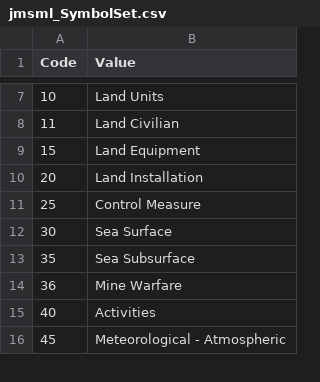
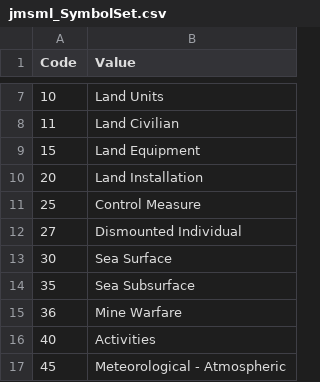
Before and after one commit to Esri/joint-military-symbology-xml, a CSV file: samples/symbolcode_firstten_domains_values/jmsml_SymbolSet.csv, drawn as a sheet; only a part is shown, gaps mark what is left out.

Commit message:
Update exports for Dismounted Symbol Set (app6d)

```diff
--- a/samples/symbolcode_firstten_domains_values/jmsml_SymbolSet.csv
+++ b/samples/symbolcode_firstten_domains_values/jmsml_SymbolSet.csv
@@ -11,2 +11,3 @@ Code,Value
 25,Control Measure
+27,Dismounted Individual
 30,Sea Surface
```
Also changed, not shown: 7 other files.
